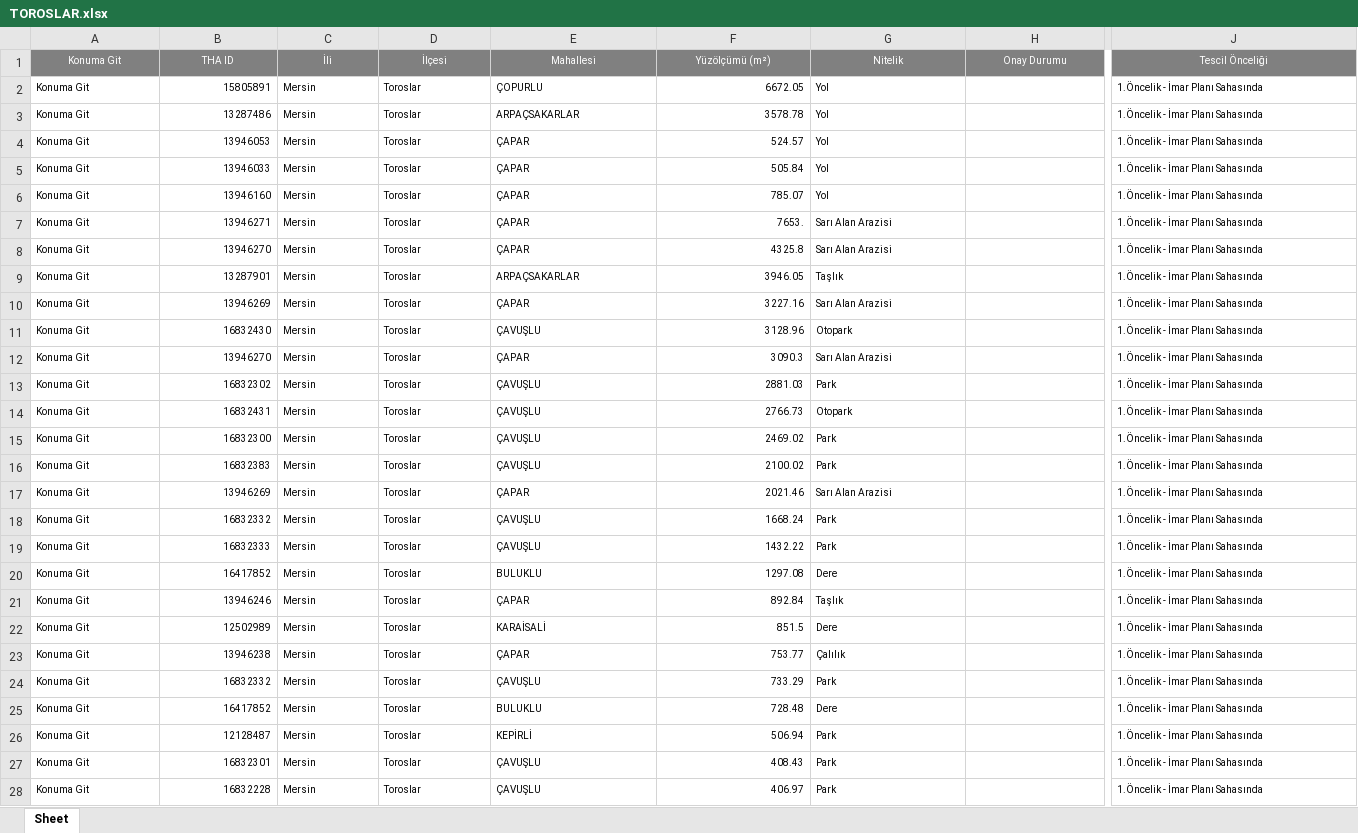
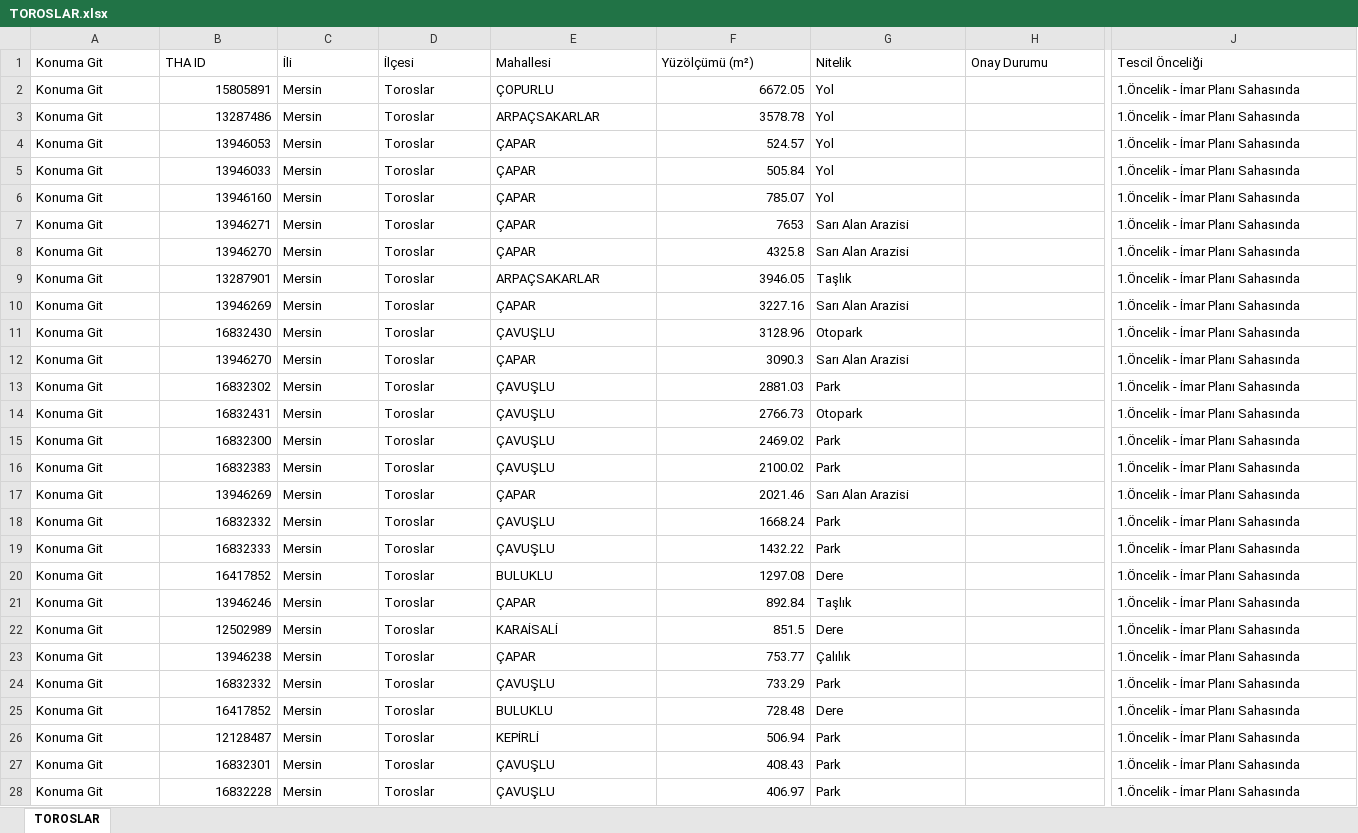
Before and after one commit to gokhangeo/thatakip, an Excel workbook: TOROSLAR.xlsx, sheet TOROSLAR, drawn as a sheet; only a part is shown, gaps mark what is left out; values as stored, in another font and other column widths than the file's, no borders; the diff covers the shown part only; the diff names each change by its address in the sheet, - before the commit and + after, or states it on an @@ line.

Commit message:
THA Update: TOROSLAR

```diff
--- a/TOROSLAR.xlsx (sheet TOROSLAR)
+++ b/TOROSLAR.xlsx (sheet TOROSLAR)
-sheet tab: Sheet
+sheet tab: TOROSLAR
@@ A1:J1 text size: larger, fill: #808080 → none, text colour: #FFFFFF → black, alignment: center → left @@
@@ A2:G28 text size: larger @@
@@ J2:J28 text size: larger @@
-F7 (Yüzölçümü (m²)): 7653.
+F7 (Yüzölçümü (m²)): 7653
```
Also changed, not shown: 6 edited cells and cell formats elsewhere in this sheet.
